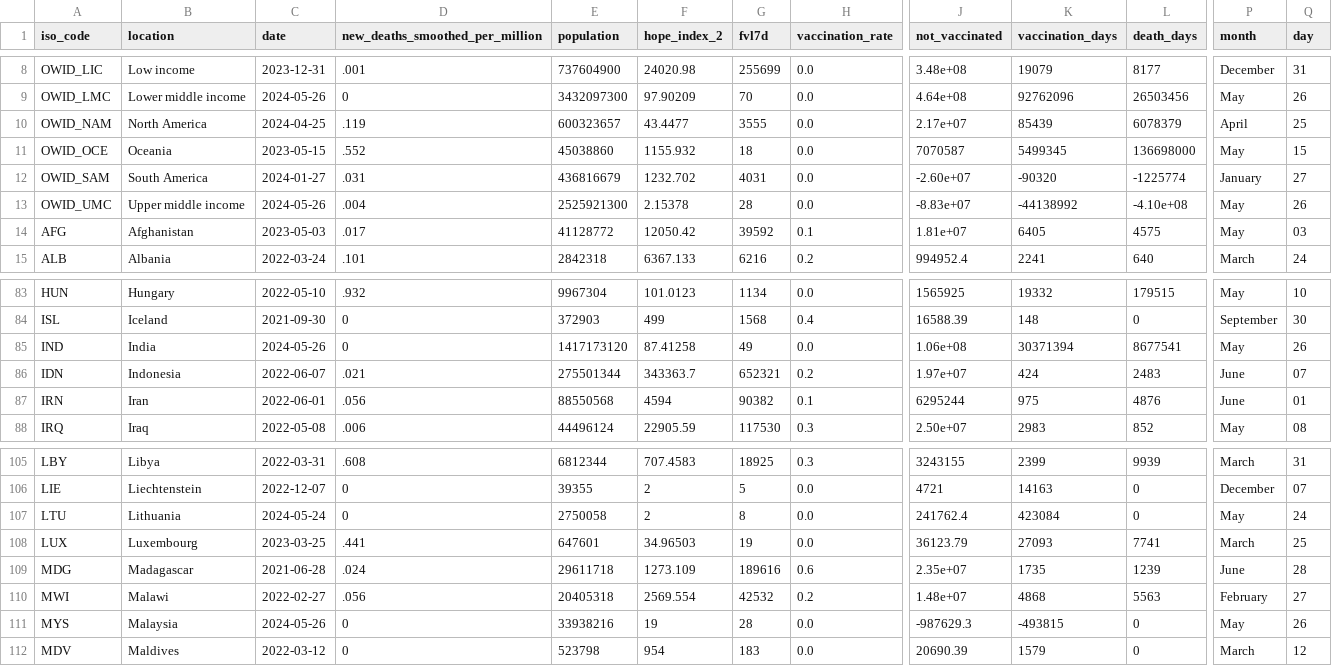
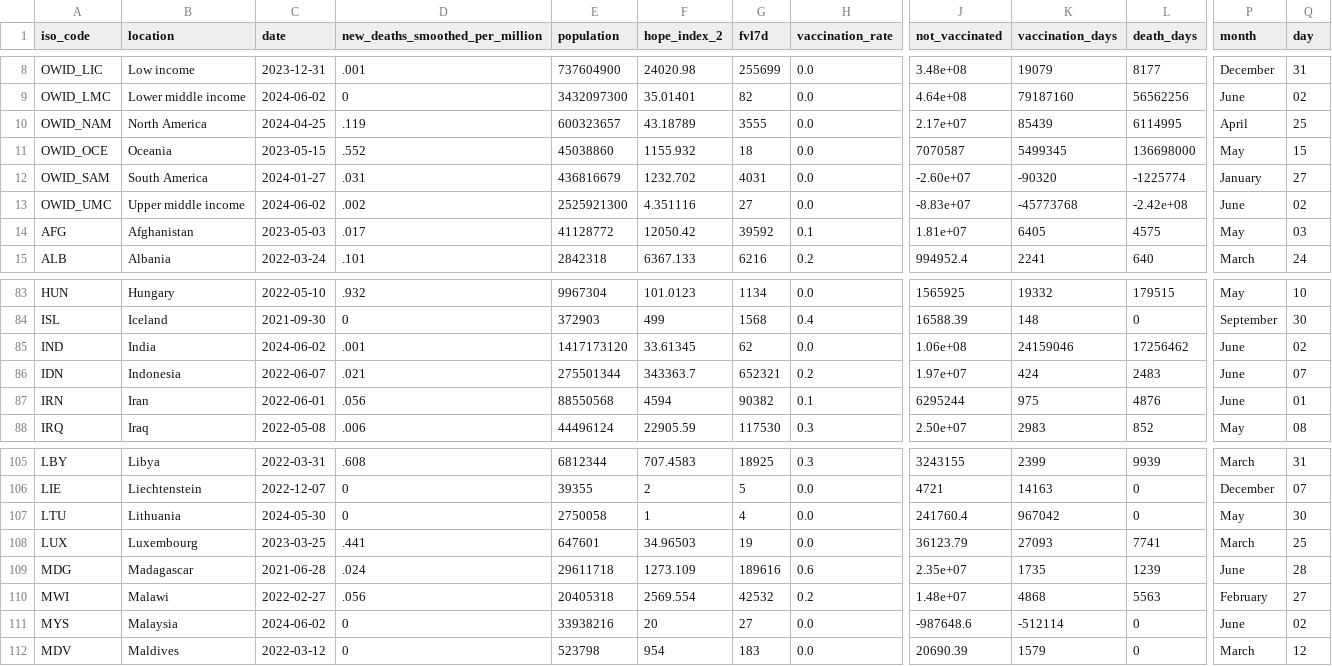
Before and after one commit to JonasWeinert/jonasweinert.github.io, a CSV file: docs/otherdata/covid.csv, drawn as a sheet; only a part is shown, gaps mark what is left out; the diff covers the shown part only; the diff names each change by its address in the sheet, - before the commit and + after, or states it on an @@ line.

```diff
--- a/docs/otherdata/covid.csv
+++ b/docs/otherdata/covid.csv
-C9 (date): 2024-05-26
+C9 (date): 2024-06-02
-F9 (hope_index_2): 97.90209
+F9 (hope_index_2): 35.01401
-G9 (fvl7d): 70
+G9 (fvl7d): 82
-K9 (vaccination_days): 92762096
+K9 (vaccination_days): 79187160
-L9 (death_days): 26503456
+L9 (death_days): 56562256
-P9 (month): May
+P9 (month): June
-Q9 (day): 26
+Q9 (day): 02
-F10 (hope_index_2): 43.4477
+F10 (hope_index_2): 43.18789
-L10 (death_days): 6078379
+L10 (death_days): 6114995
-C13 (date): 2024-05-26
+C13 (date): 2024-06-02
-D13 (new_deaths_smoothed_per_million): .004
+D13 (new_deaths_smoothed_per_million): .002
-F13 (hope_index_2): 2.15378
+F13 (hope_index_2): 4.351116
-G13 (fvl7d): 28
+G13 (fvl7d): 27
-K13 (vaccination_days): -44138992
+K13 (vaccination_days): -45773768
-L13 (death_days): -4.10e+08
+L13 (death_days): -2.42e+08
-P13 (month): May
+P13 (month): June
-Q13 (day): 26
+Q13 (day): 02
-C85 (date): 2024-05-26
+C85 (date): 2024-06-02
-D85 (new_deaths_smoothed_per_million): 0
+D85 (new_deaths_smoothed_per_million): .001
-F85 (hope_index_2): 87.41258
+F85 (hope_index_2): 33.61345
-G85 (fvl7d): 49
+G85 (fvl7d): 62
-K85 (vaccination_days): 30371394
+K85 (vaccination_days): 24159046
-L85 (death_days): 8677541
+L85 (death_days): 17256462
-P85 (month): May
+P85 (month): June
-Q85 (day): 26
+Q85 (day): 02
-C107 (date): 2024-05-24
+C107 (date): 2024-05-30
-F107 (hope_index_2): 2
+F107 (hope_index_2): 1
-G107 (fvl7d): 8
+G107 (fvl7d): 4
-J107 (not_vaccinated): 241762.4
+J107 (not_vaccinated): 241760.4
-K107 (vaccination_days): 423084
+K107 (vaccination_days): 967042
-Q107 (day): 24
+Q107 (day): 30
-C111 (date): 2024-05-26
+C111 (date): 2024-06-02
-F111 (hope_index_2): 19
+F111 (hope_index_2): 20
-G111 (fvl7d): 28
+G111 (fvl7d): 27
-J111 (not_vaccinated): -987629.3
+J111 (not_vaccinated): -987648.6
-K111 (vaccination_days): -493815
+K111 (vaccination_days): -512114
-P111 (month): May
+P111 (month): June
-Q111 (day): 26
+Q111 (day): 02
```
Also changed, not shown: 60 edited cells elsewhere in this file, static/otherdata/covid.csv.
